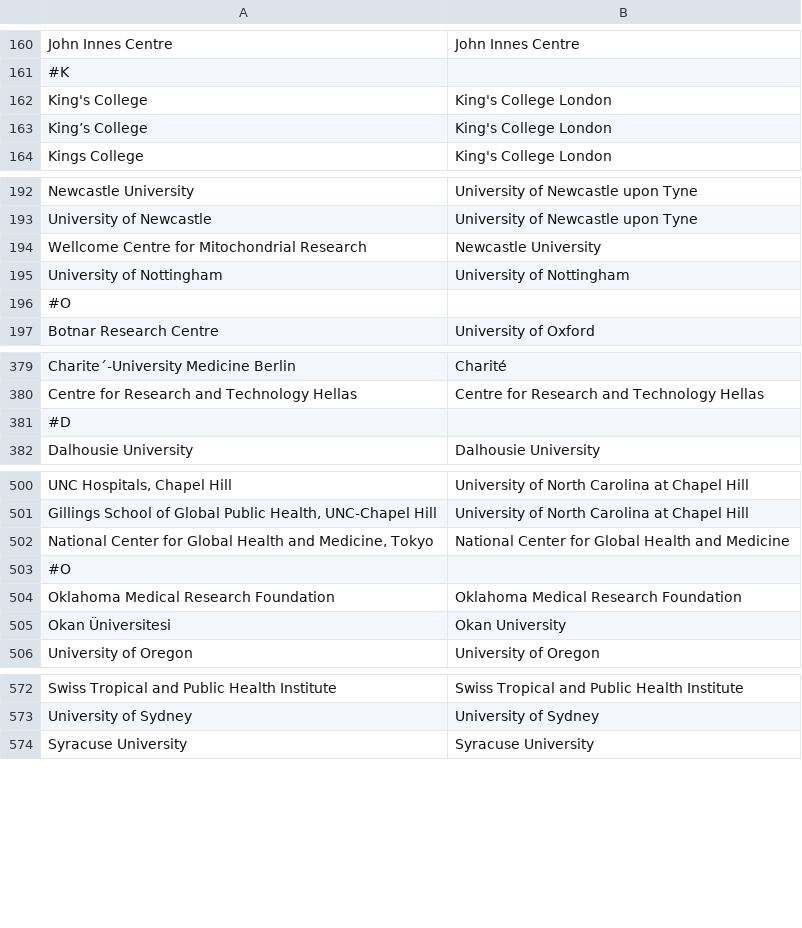
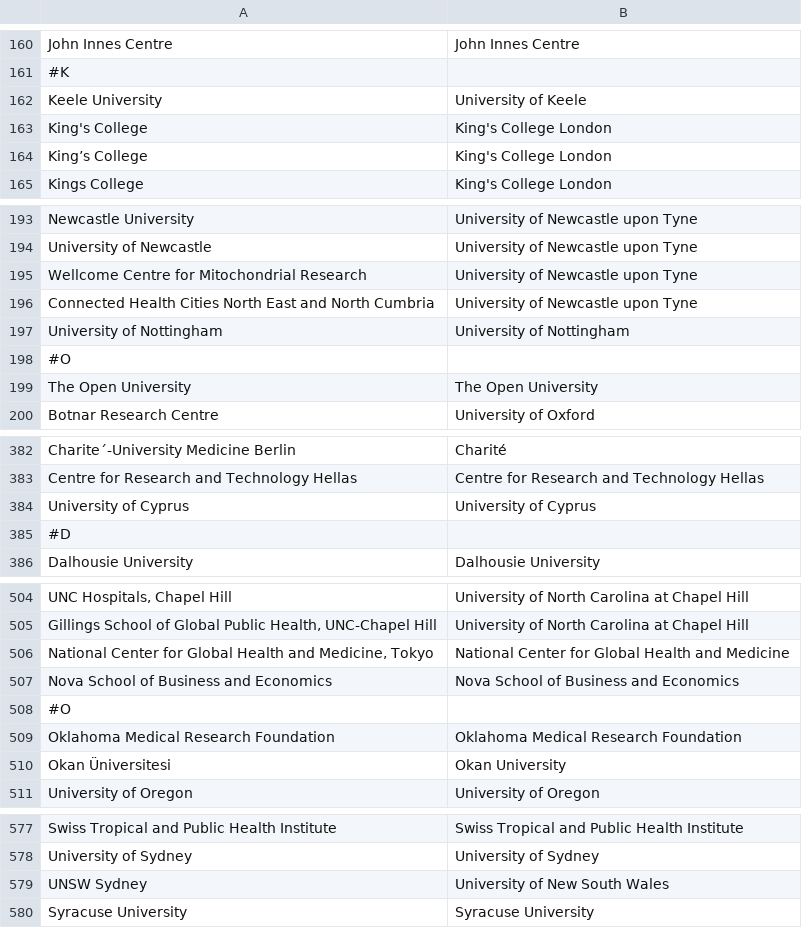
Before and after one commit to OllyButters/puma, a CSV file: config/institute_cleaning.csv, drawn as a sheet; only a part is shown, gaps mark what is left out; addresses are those after the commit; the diff covers the shown part only; the diff names each change by its address in the sheet, - before the commit and + after, or states it on an @@ line.

Commit message:
added more institutes

```diff
--- a/config/institute_cleaning.csv
+++ b/config/institute_cleaning.csv
+row 162: Keele University | University of Keele
-B195: Newcastle University
+B195: University of Newcastle upon Tyne
+row 196: Connected Health Cities North East and North Cumbria | University of Newcastle upon Tyne
+row 199: The Open University | The Open University
+row 384: University of Cyprus | University of Cyprus
+row 507: Nova School of Business and Economics | Nova School of Business and Economics
+row 579: UNSW Sydney | University of New South Wales
```
Also changed, not shown: 2 added rows elsewhere in this file.
